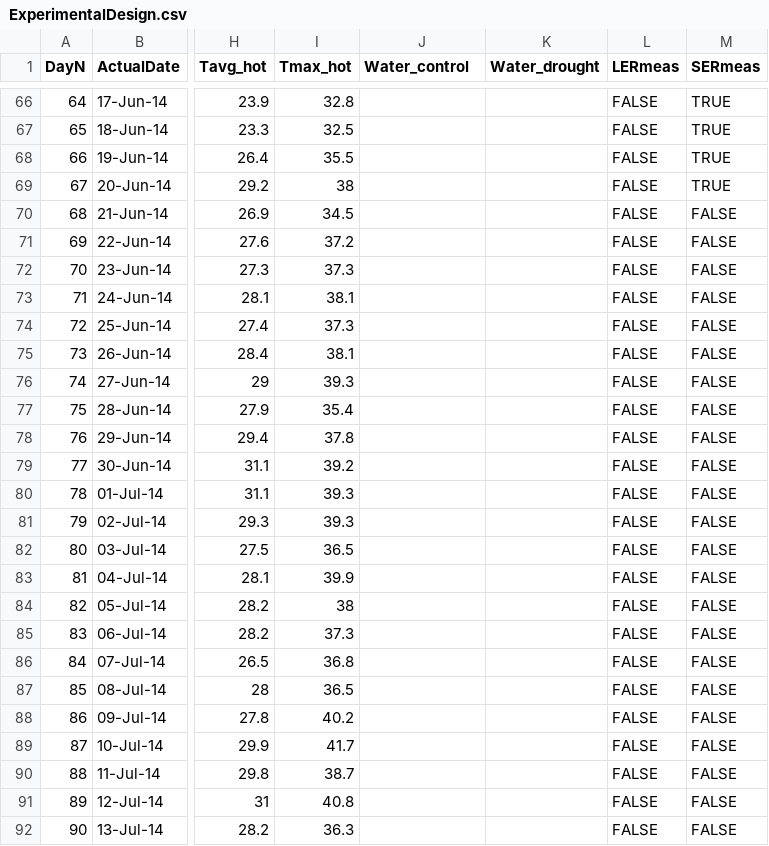
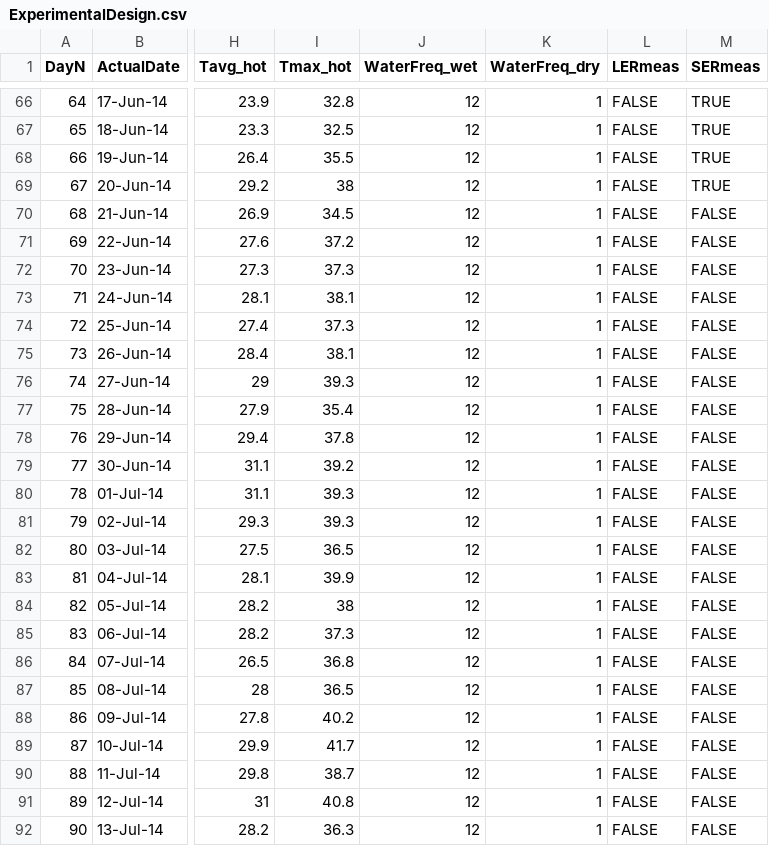
Before and after one commit to cdmuir/CardAdapt, a CSV file: ms/Data/ExperimentalDesign.csv, drawn as a sheet; only a part is shown, gaps mark what is left out; the diff covers the shown part only; the diff names each change by its address in the sheet, - before the commit and + after, or states it on an @@ line.

```diff
--- a/ms/Data/ExperimentalDesign.csv
+++ b/ms/Data/ExperimentalDesign.csv
-J1: Water_control
+J1: WaterFreq_wet
-K1: Water_drought
+K1: WaterFreq_dry
-J66:J92 (WaterFreq_wet): (empty)
+J66:J92 (WaterFreq_wet): 12
-K66:K92 (WaterFreq_dry): (empty)
+K66:K92 (WaterFreq_dry): 1
```
Also changed, not shown: 60 edited cells elsewhere in this file, 11 other files.
